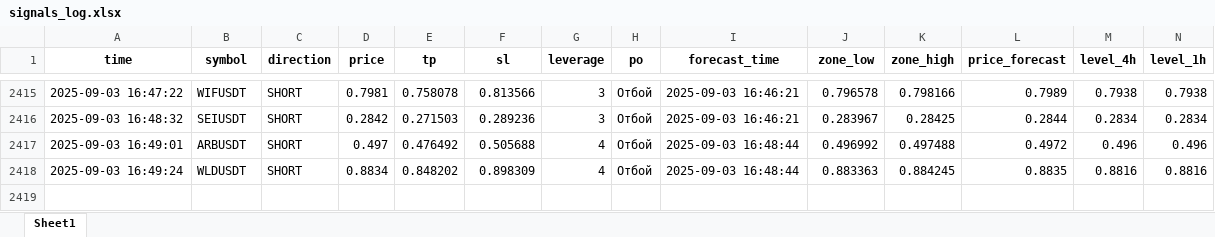
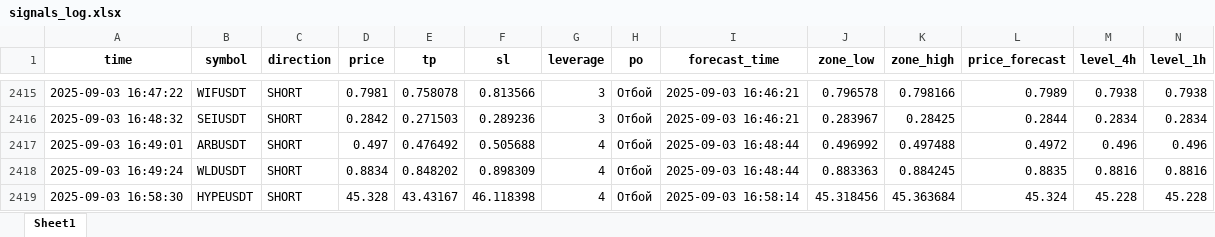
Before and after one commit to Toevich/crypto-signals, an Excel workbook: signals_log.xlsx, sheet Sheet1, drawn as a sheet; only a part is shown, gaps mark what is left out; values as stored, in another font and other column widths than the file's, no borders; rows hold the shown columns only; the diff names each change by its address in the sheet, - before the commit and + after, or states it on an @@ line.

Commit message:
Добавлен сигнал HYPEUSDT (SHORT)

```diff
--- a/signals_log.xlsx (sheet Sheet1)
+++ b/signals_log.xlsx (sheet Sheet1)
+row 2419: 2025-09-03 16:58:30 | HYPEUSDT | SHORT | 45.328 | 43.43167 | 46.118398 | 4 | Отбой | 2025-09-03 16:58:14 | 45.318456 | 45.363684 | 45.324 | 45.228 | 45.228
```
